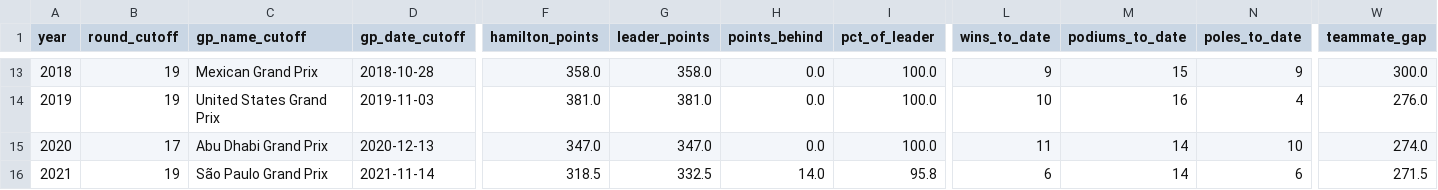
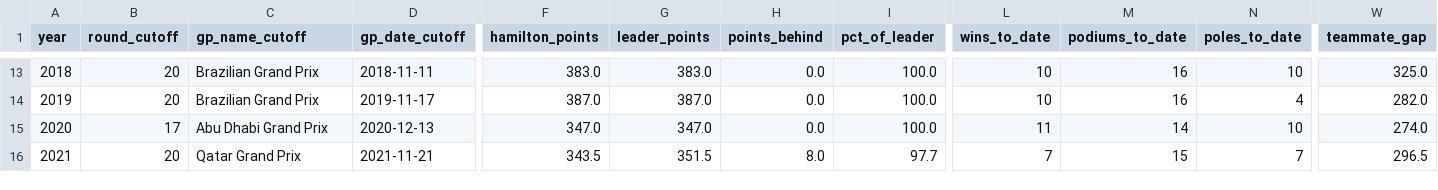
Before and after one commit to hericlibong/beautifullF1, a CSV file: hamilton_mildseason_tracker/hamilton_2007_2025_snapshot.csv (was hamilton_2007_2025_snapshot.csv), drawn as a sheet; only a part is shown, gaps mark what is left out; the diff covers the shown part only; the diff names each change by its address in the sheet, - before the commit and + after, or states it on an @@ line.

```diff
--- a/hamilton_2007_2025_snapshot.csv
+++ b/hamilton_mildseason_tracker/hamilton_2007_2025_snapshot.csv
-B13:B14 (round_cutoff): 19
+B13:B14 (round_cutoff): 20
-C13 (gp_name_cutoff): Mexican Grand Prix
+C13 (gp_name_cutoff): Brazilian Grand Prix
-D13 (gp_date_cutoff): 2018-10-28
+D13 (gp_date_cutoff): 2018-11-11
-F13 (hamilton_points): 358.0
+F13 (hamilton_points): 383.0
-G13 (leader_points): 358.0
+G13 (leader_points): 383.0
-L13 (wins_to_date): 9
+L13 (wins_to_date): 10
-M13 (podiums_to_date): 15
+M13 (podiums_to_date): 16
-N13 (poles_to_date): 9
+N13 (poles_to_date): 10
-W13 (teammate_gap): 300.0
+W13 (teammate_gap): 325.0
-C14 (gp_name_cutoff): United States Grand Prix
+C14 (gp_name_cutoff): Brazilian Grand Prix
-D14 (gp_date_cutoff): 2019-11-03
+D14 (gp_date_cutoff): 2019-11-17
-F14 (hamilton_points): 381.0
+F14 (hamilton_points): 387.0
-G14 (leader_points): 381.0
+G14 (leader_points): 387.0
-W14 (teammate_gap): 276.0
+W14 (teammate_gap): 282.0
-B16 (round_cutoff): 19
+B16 (round_cutoff): 20
-C16 (gp_name_cutoff): São Paulo Grand Prix
+C16 (gp_name_cutoff): Qatar Grand Prix
-D16 (gp_date_cutoff): 2021-11-14
+D16 (gp_date_cutoff): 2021-11-21
-F16 (hamilton_points): 318.5
+F16 (hamilton_points): 343.5
-G16 (leader_points): 332.5
+G16 (leader_points): 351.5
-H16 (points_behind): 14.0
+H16 (points_behind): 8.0
-I16 (pct_of_leader): 95.8
+I16 (pct_of_leader): 97.7
-L16 (wins_to_date): 6
+L16 (wins_to_date): 7
-M16 (podiums_to_date): 14
+M16 (podiums_to_date): 15
-N16 (poles_to_date): 6
+N16 (poles_to_date): 7
-W16 (teammate_gap): 271.5
+W16 (teammate_gap): 296.5
```
Also changed, not shown: 73 edited cells elsewhere in this file, race_chart_builder/f1_race_chart_fastf1.csv, 26 other files.
